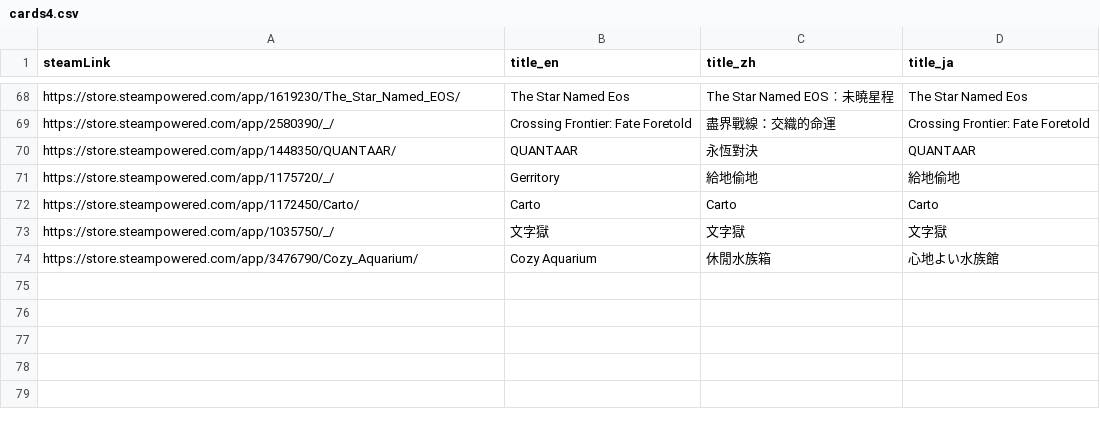
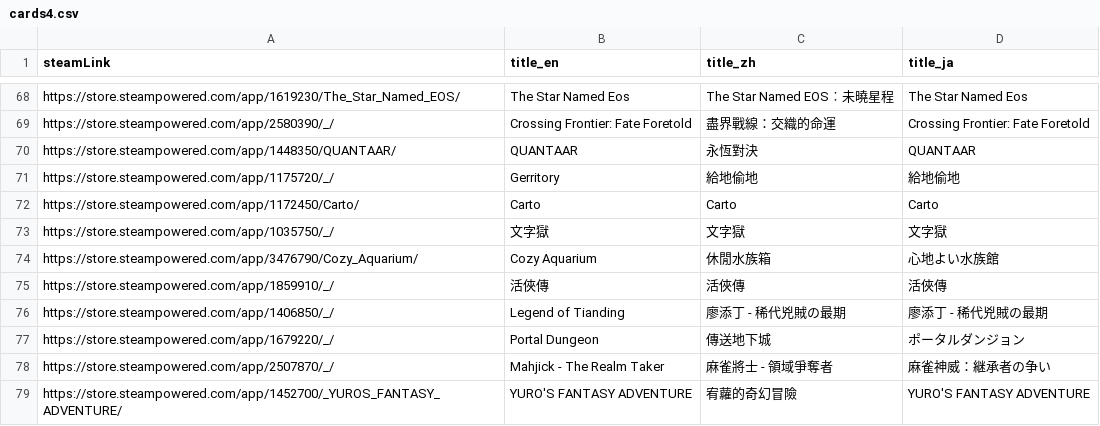
Before and after one commit to FilterGame/IndieGameWebTW, a CSV file: cards4.csv, drawn as a sheet; only a part is shown, gaps mark what is left out; the diff names each change by its address in the sheet, - before the commit and + after, or states it on an @@ line.

```diff
--- a/cards4.csv
+++ b/cards4.csv
+row 75: https://store.steampowered.com/app/1859910/_/ | 活俠傳 | 活俠傳 | 活俠傳
+row 76: https://store.steampowered.com/app/1406850/_/ | Legend of Tianding | 廖添丁 - 稀代兇賊の最期 | 廖添丁 - 稀代兇賊の最期
+row 77: https://store.steampowered.com/app/1679220/_/ | Portal Dungeon | 傳送地下城 | ポータルダンジョン
+row 78: https://store.steampowered.com/app/2507870/_/ | Mahjick - The Realm Taker | 麻雀將士 - 領域爭奪者 | 麻雀神威：継承者の争い
+row 79: https://store.steampowered.com/app/1452700/_YUROS_FANTASY_ADVENTURE/ | YURO'S FANTASY ADVENTURE | 宥蘿的奇幻冒險 | YURO'S FANTASY ADVENTURE
```
Also changed, not shown: cards2.csv, cards3.csv, 1 other file.
